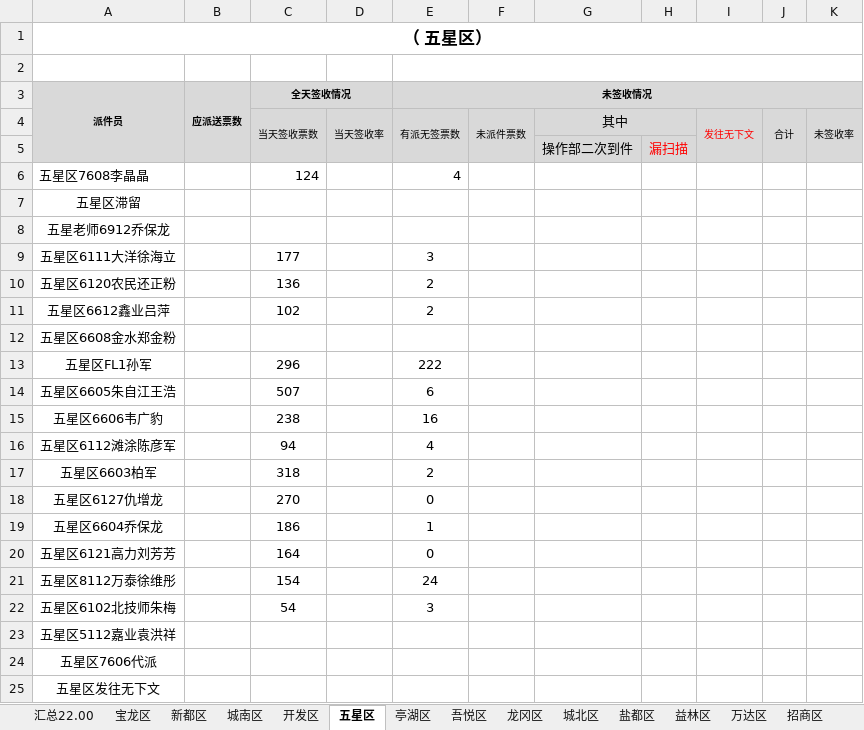
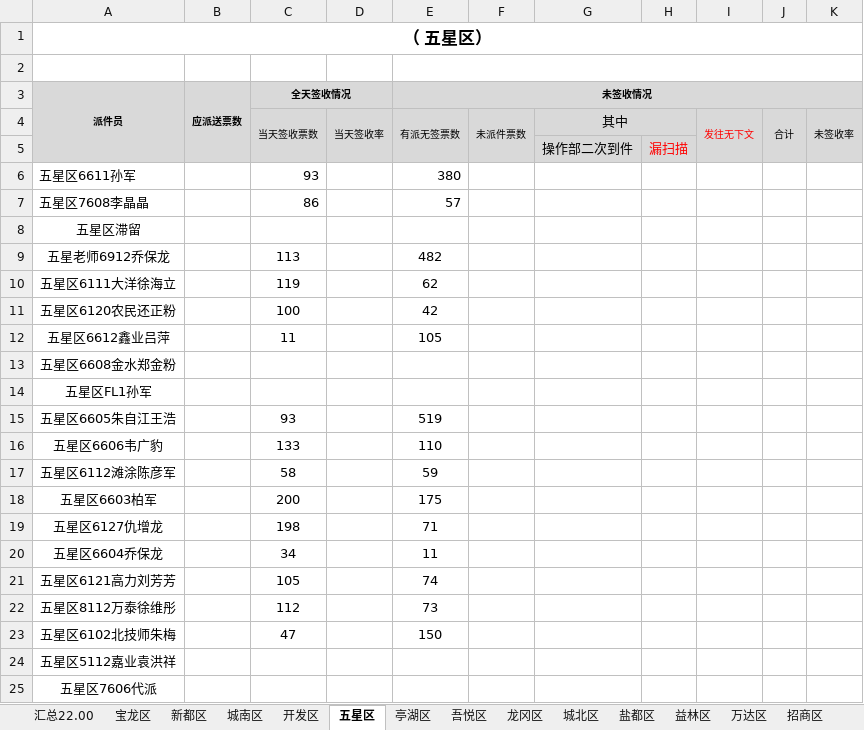
Before and after one commit to ShangzeWu/QualityCtrl, an Excel workbook: No2FileTool/resultTemp/temp.xlsx, sheet 五星区, drawn as a sheet; only a part is shown; the shorter side is filled out with more unchanged rows; values as stored, in another font and other column widths than the file's, no borders; conditional formats not drawn; addresses are those after the commit; the diff covers the shown part only; the diff names each change by its address in the sheet, - before the commit and + after, or states it on an @@ line.

```diff
--- a/No2FileTool/resultTemp/temp.xlsx (sheet 五星区)
+++ b/No2FileTool/resultTemp/temp.xlsx (sheet 五星区)
+row 6: 五星区6611孙军 |  | 93 |  | 380
-C7 (全天签收情况): 124
+C7 (全天签收情况): 86
-E7 (未签收情况): 4
+E7 (未签收情况): 57
-C9 (全天签收情况): (empty)
+C9 (全天签收情况): 113
-E9 (未签收情况): (empty)
+E9 (未签收情况): 482
-C10 (全天签收情况): 177
+C10 (全天签收情况): 119
-E10 (未签收情况): 3
+E10 (未签收情况): 62
-C11 (全天签收情况): 136
+C11 (全天签收情况): 100
-E11 (未签收情况): 2
+E11 (未签收情况): 42
-C12 (全天签收情况): 102
+C12 (全天签收情况): 11
-E12 (未签收情况): 2
+E12 (未签收情况): 105
-C14 (全天签收情况): 296
+C14 (全天签收情况): (empty)
-E14 (未签收情况): 222
+E14 (未签收情况): (empty)
-C15 (全天签收情况): 507
+C15 (全天签收情况): 93
-E15 (未签收情况): 6
+E15 (未签收情况): 519
-C16 (全天签收情况): 238
+C16 (全天签收情况): 133
-E16 (未签收情况): 16
+E16 (未签收情况): 110
-C17 (全天签收情况): 94
+C17 (全天签收情况): 58
-E17 (未签收情况): 4
+E17 (未签收情况): 59
-C18 (全天签收情况): 318
+C18 (全天签收情况): 200
-E18 (未签收情况): 2
+E18 (未签收情况): 175
-C19 (全天签收情况): 270
+C19 (全天签收情况): 198
-E19 (未签收情况): 0
+E19 (未签收情况): 71
-C20 (全天签收情况): 186
+C20 (全天签收情况): 34
-E20 (未签收情况): 1
+E20 (未签收情况): 11
-C21 (全天签收情况): 164
+C21 (全天签收情况): 105
-E21 (未签收情况): 0
+E21 (未签收情况): 74
-C22 (全天签收情况): 154
+C22 (全天签收情况): 112
-E22 (未签收情况): 24
+E22 (未签收情况): 73
-C23 (全天签收情况): 54
+C23 (全天签收情况): 47
-E23 (未签收情况): 3
+E23 (未签收情况): 150
```
Also changed, not shown: 1 added row and 1 removed row elsewhere in this sheet, sheet 城南区, sheet 万达区, sheet 招商区, sheet 宝龙区, sheet 龙冈区, sheet 吾悦区, 8 more sheets, No2FileTool/namelist/namelist.xlsx, No3FileTool/3codelist/3codelist.xlsx, 19 other files.
